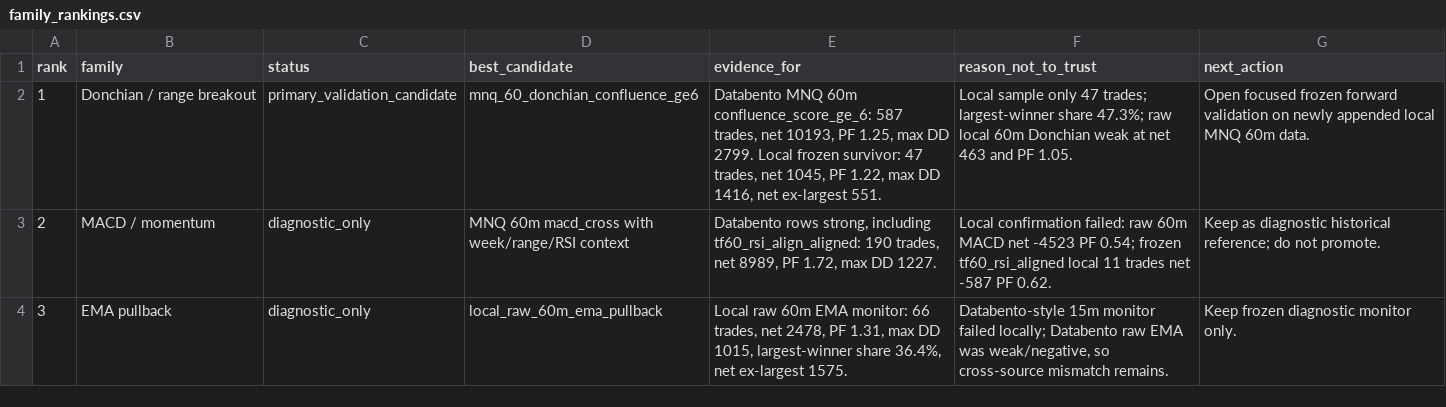
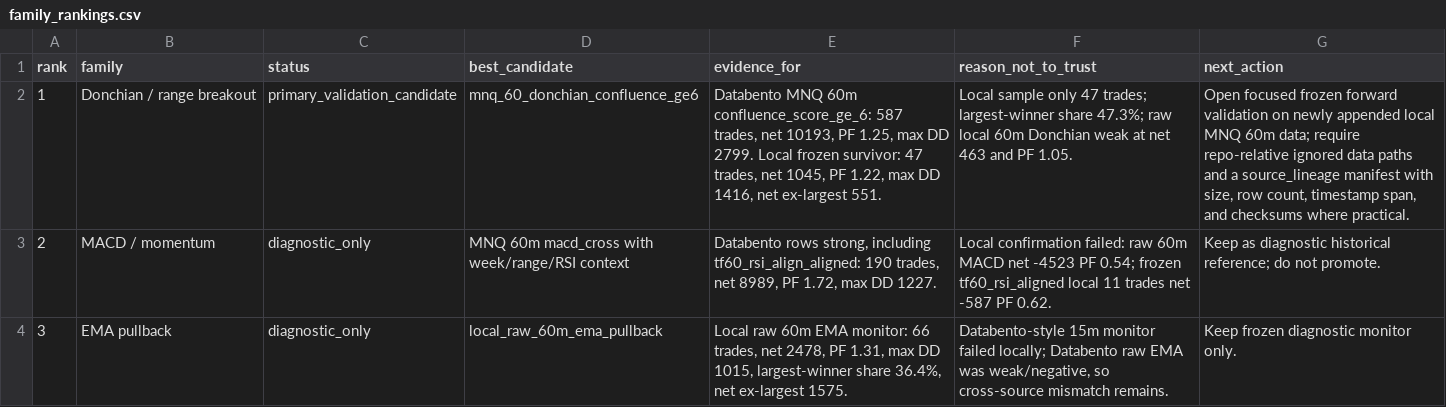
Before and after one commit to vlast3k/trading-pattern-ml-research-handoff, a CSV file: reports/strategy_family_triage_20260620/family_rankings.csv, drawn as a sheet; only a part is shown.

Commit message:
Add data lineage gate to issue 9 triage

```diff
--- a/reports/strategy_family_triage_20260620/family_rankings.csv
+++ b/reports/strategy_family_triage_20260620/family_rankings.csv
@@ -1,3 +1,3 @@
 rank,family,status,best_candidate,evidence_for,reason_not_to_trust,next_action
-1,"Donchian / range breakout",primary_validation_candidate,mnq_60_donchian_confluence_ge6,"Databento MNQ 60m confluence_score_ge_6: 587 trades, net 10193, PF 1.25, max DD 2799. Local frozen survivor: 47 trades, net 1045, PF 1.22, max DD 1416, net ex-largest 551.","Local sample only 47 trades; largest-winner share 47.3%; raw local 60m Donchian weak at net 463 and PF 1.05.","Open focused frozen forward validation on newly appended local MNQ 60m data."
+1,"Donchian / range breakout",primary_validation_candidate,mnq_60_donchian_confluence_ge6,"Databento MNQ 60m confluence_score_ge_6: 587 trades, net 10193, PF 1.25, max DD 2799. Local frozen survivor: 47 trades, net 1045, PF 1.22, max DD 1416, net ex-largest 551.","Local sample only 47 trades; largest-winner share 47.3%; raw local 60m Donchian weak at net 463 and PF 1.05.","Open focused frozen forward validation on newly appended local MNQ 60m data; require repo-relative ignored data paths and a source_lineage manifest with size, row count, timestamp span, and checksums where practical."
 2,"MACD / momentum",diagnostic_only,"MNQ 60m macd_cross with week/range/RSI context","Databento rows strong, including tf60_rsi_align_aligned: 190 trades, net 8989, PF 1.72, max DD 1227.","Local confirmation failed: raw 60m MACD net -4523 PF 0.54; frozen tf60_rsi_aligned local 11 trades net -587 PF 0.62.","Keep as diagnostic historical reference; do not promote."
```
Also changed, not shown: 1 other file.
